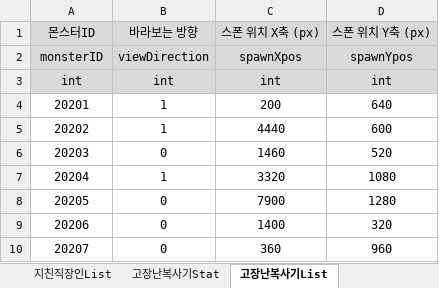
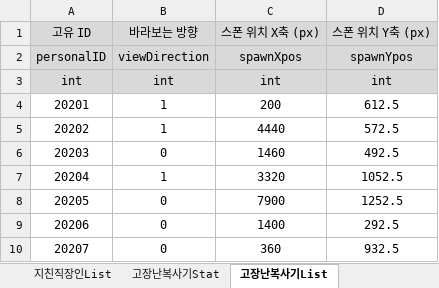
Before and after one commit to kimi5231/B1A2_project1_data, an Excel workbook: data/MaSu_data.xlsm, sheet 고장난복사기List, drawn as a sheet; values as stored, in another font and other column widths than the file's, no borders; the diff names each change by its address in the sheet, - before the commit and + after, or states it on an @@ line.

```diff
--- a/data/MaSu_data.xlsm (sheet 고장난복사기List)
+++ b/data/MaSu_data.xlsm (sheet 고장난복사기List)
-A1: 몬스터ID
+A1: 고유 ID
-A2: monsterID
+A2: personalID
-D4: 640
+D4: 612.5
-D5: 600
+D5: 572.5
-D6: 520
+D6: 492.5
-D7: 1080
+D7: 1052.5
-D8: 1280
+D8: 1252.5
-D9: 320
+D9: 292.5
-D10: 960
+D10: 932.5
```
Also changed, not shown: sheet itemList, sheet 지친직장인List, sheet 아마추어펜서List, sheet 최종보스Stat, sheet 소환몬스터_근거리Stat, sheet 소환몬스터_원거리Stat, 4 more sheets, other sheet tabs, 11 other files.
